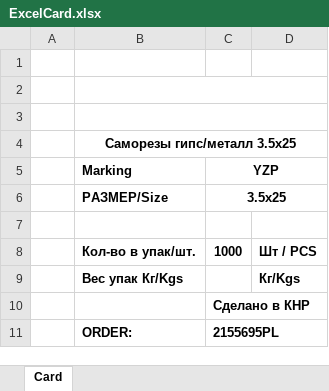
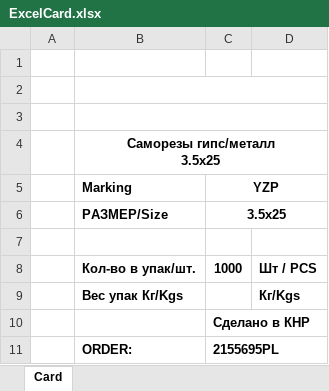
Before and after one commit to antonkol1993/labeling-project, an Excel workbook: ExcelCard.xlsx, sheet Card, drawn as a sheet; values as stored, in another font and other column widths than the file's, no borders; charts and pictures not drawn; ↵ is a line break in a cell; the diff names each change by its address in the sheet, - before the commit and + after, or states it on an @@ line.

Commit message:
1. otherWay ( without adapt with many cards )

```diff
--- a/ExcelCard.xlsx (sheet Card)
+++ b/ExcelCard.xlsx (sheet Card)
-B4 (Marking): Саморезы гипс/металл 3.5x25
+B4 (Marking): Саморезы гипс/металл ↵ 3.5x25
```
